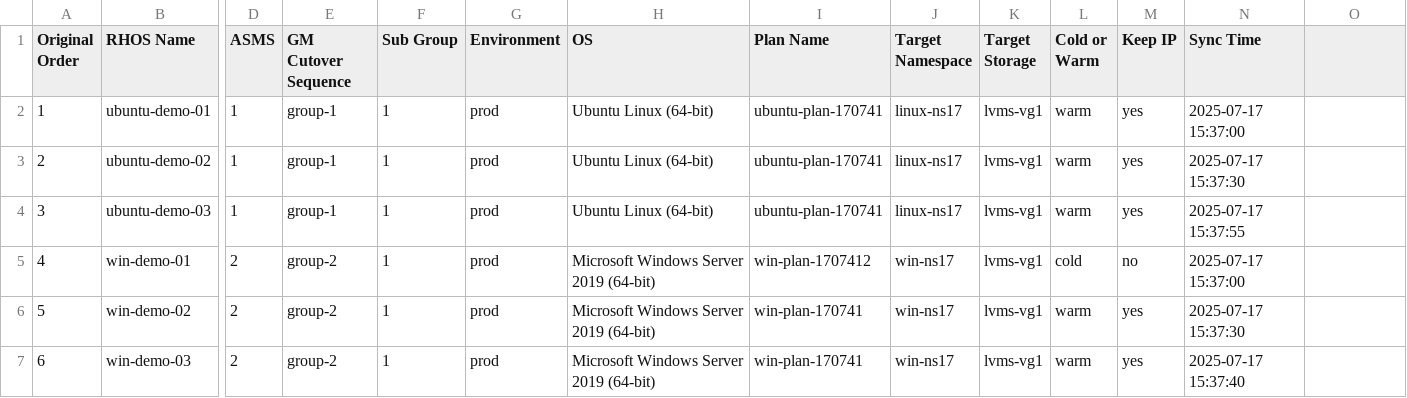
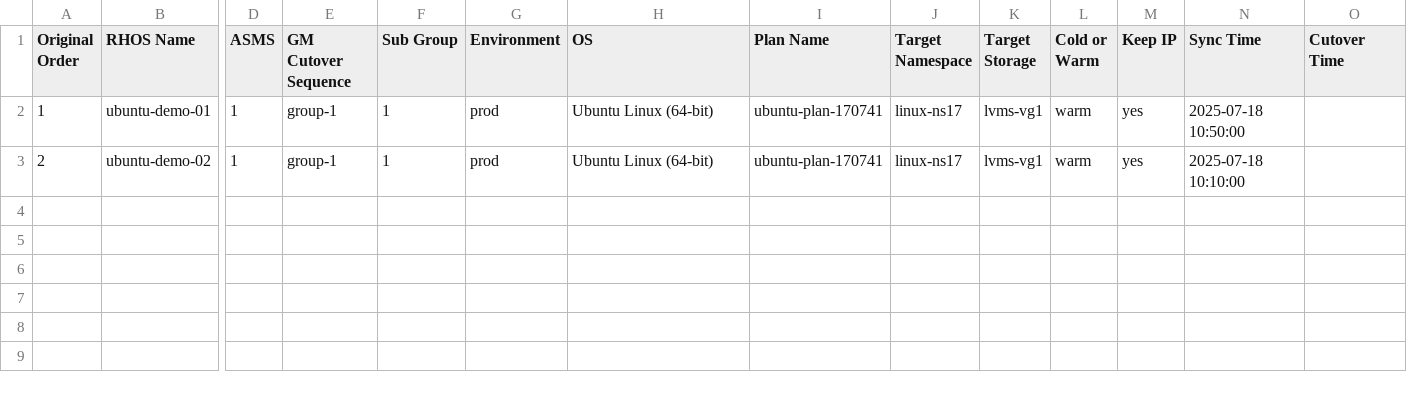
Before and after one commit to jainirajesh/mtvvmwtoopenshift, a CSV file: vm_list_to_migrate.csv, drawn as a sheet; only a part is shown, gaps mark what is left out; rows hold the shown columns only; the diff names each change by its address in the sheet, - before the commit and + after, or states it on an @@ line.

Commit message:
Update vm_list_to_migrate.csv

```diff
--- a/vm_list_to_migrate.csv
+++ b/vm_list_to_migrate.csv
-O1: (empty)
+O1: Cutover Time
-N2 (Sync Time): 2025-07-17 15:37:00
+N2 (Sync Time): 2025-07-18 10:50:00
-N3 (Sync Time): 2025-07-17 15:37:30
+N3 (Sync Time): 2025-07-18 10:10:00
-row 4: 3 | ubuntu-demo-03 | 1 | group-1 | 1 | prod | Ubuntu Linux (64-bit) | ubuntu-plan-170741 | linux-ns17 | lvms-vg1 | warm | yes | 2025-07-17 15:37:55
-row 5: 4 | win-demo-01 | 2 | group-2 | 1 | prod | Microsoft Windows Server 2019 (64-bit) | win-plan-1707412 | win-ns17 | lvms-vg1 | cold | no | 2025-07-17 15:37:00
-row 6: 5 | win-demo-02 | 2 | group-2 | 1 | prod | Microsoft Windows Server 2019 (64-bit) | win-plan-170741 | win-ns17 | lvms-vg1 | warm | yes | 2025-07-17 15:37:30
-row 7: 6 | win-demo-03 | 2 | group-2 | 1 | prod | Microsoft Windows Server 2019 (64-bit) | win-plan-170741 | win-ns17 | lvms-vg1 | warm | yes | 2025-07-17 15:37:40
```
